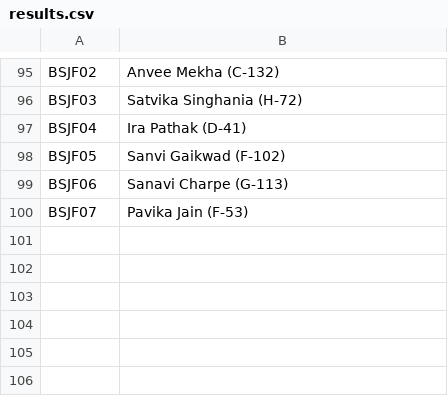
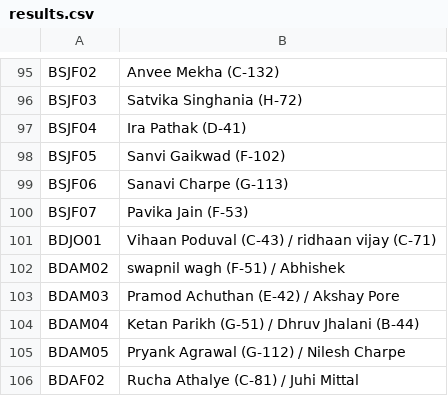
Before and after one commit to kaunteya/jade-indoor, a CSV file: schedules/data/results.csv, drawn as a sheet; only a part is shown, gaps mark what is left out.

Commit message:
Record Saturday's badminton doubles results
Four of the men's round of 16, the U14 quarter-final, and the women's
second semi-final, which sends Rucha Athalye / Juhi Mittal to Sunday's
final.

```diff
--- a/schedules/data/results.csv
+++ b/schedules/data/results.csv
@@ -100 +100,7 @@ BSJF06,Sanavi Charpe (G-113)
 BSJF07,Pavika Jain (F-53)
+BDJO01,Vihaan Poduval (C-43) / ridhaan vijay (C-71)
+BDAM02,swapnil wagh (F-51) / Abhishek
+BDAM03,Pramod Achuthan (E-42) / Akshay Pore
+BDAM04,Ketan Parikh (G-51) / Dhruv Jhalani (B-44)
+BDAM05,Pryank Agrawal (G-112) / Nilesh Charpe
+BDAF02,Rucha Athalye (C-81) / Juhi Mittal
```
